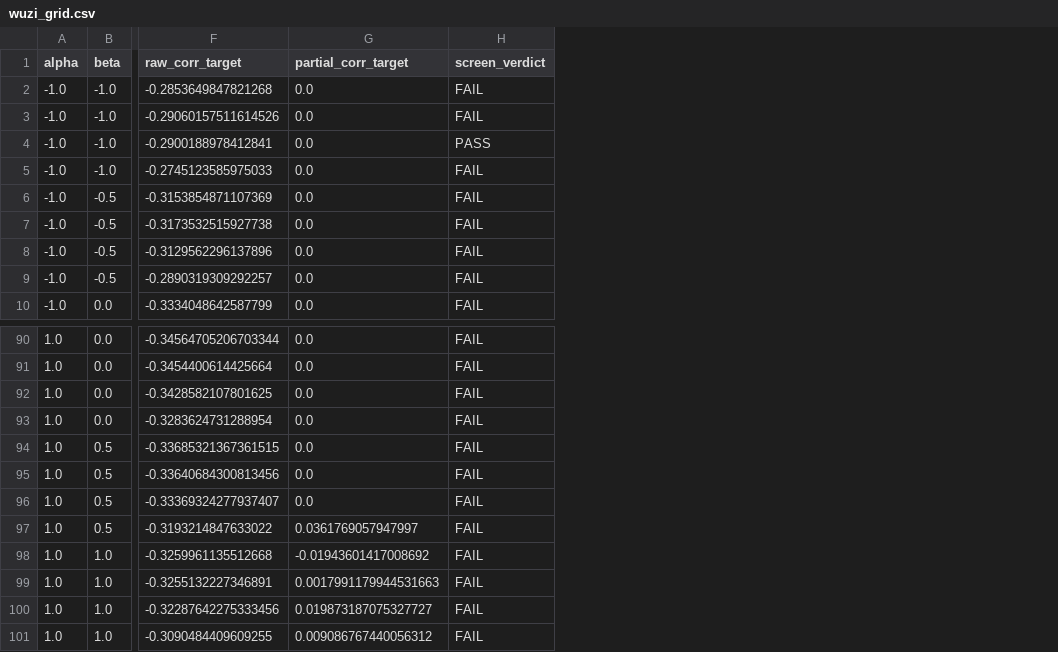
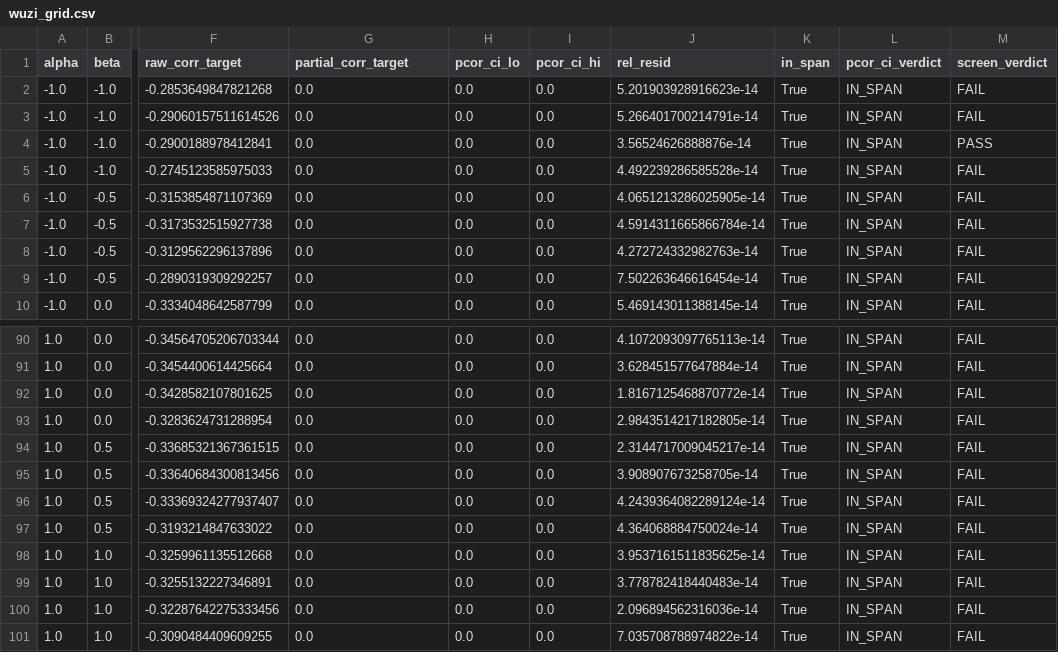
Before and after one commit to Singati2/topological-index-orthogonality, a CSV file: results/freesolv/wuzi_grid.csv, drawn as a sheet; only a part is shown, gaps mark what is left out; the diff names each change by its address in the sheet, - before the commit and + after, or states it on an @@ line.

Commit message:
Paper 2 v2 analyses: span certificate, census, CI screen, non-linear check
- src/orthogonality.py: relative-residual span certificate and numerically safe
  partial correlation with Fisher-z intervals (the v1 absolute 1e-12 tolerance
  produced spurious partial correlations for exactly redundant BID indices).
- scripts/02,16,17: use the certified pcor; report rel. residual, in-span flag
  and interval verdicts. Loyola-grid partial correlations are now exactly 0.
- scripts/70: dataset and data-free span certificate, census of 15 published
  degree-based indices (8 Sombor-type) plus non-BID controls, universal identities.
- scripts/73: cross-fitted random-forest conditional association check with
  calibration references.
- scripts/74: de-duplication sensitivity; scripts/75: LaTeX tables from results.
- tests/test_paper2_v2.py replaces the v1 reproducibility test; CI installs
  scikit-learn and RDKit.

```diff
--- a/results/freesolv/wuzi_grid.csv
+++ b/results/freesolv/wuzi_grid.csv
+column H (pcor_ci_lo), rows 2-10: all 0.0; rows 90-101: all 0.0
+column I (pcor_ci_hi), rows 2-10: all 0.0; rows 90-101: all 0.0
+column J (rel_resid), rows 2-10: 5.201903928916623e-14 | 5.266401700214791e-14 | 3.56524626888876e-14 | 4.492239286585528e-14 | 4.0651213286025905e-14 | 4.5914311665866784e-14 | 4.272724332982763e-14 | 7.502263646616454e-14 | 5.469143011388145e-14; rows 90-101: 4.1072093097765113e-14 | 3.628451577647884e-14 | 1.8167125468870772e-14 | 2.9843514217182805e-14 | 2.3144717009045217e-14 | 3.908907673258705e-14 | 4.2439364082289124e-14 | 4.364068884750024e-14 | 3.9537161511835625e-14 | 3.778782418440483e-14 | 2.096894562316036e-14 | 7.035708788974822e-14
+column K (in_span), rows 2-10: all True; rows 90-101: all True
+column L (pcor_ci_verdict), rows 2-10: all IN_SPAN; rows 90-101: all IN_SPAN
-G97 (partial_corr_target): 0.0361769057947997
+G97 (partial_corr_target): 0.0
-G98 (partial_corr_target): -0.01943601417008692
+G98 (partial_corr_target): 0.0
-G99 (partial_corr_target): 0.0017991179944531663
+G99 (partial_corr_target): 0.0
-G100 (partial_corr_target): 0.019873187075327727
+G100 (partial_corr_target): 0.0
-G101 (partial_corr_target): 0.009086767440056312
+G101 (partial_corr_target): 0.0
```
Also changed, not shown: results/esol/wuzi_grid.csv, results/lipophilicity/wuzi_grid.csv, 23 other files.
